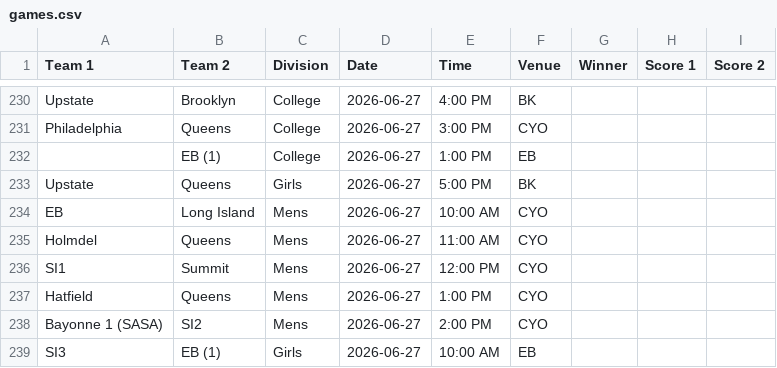
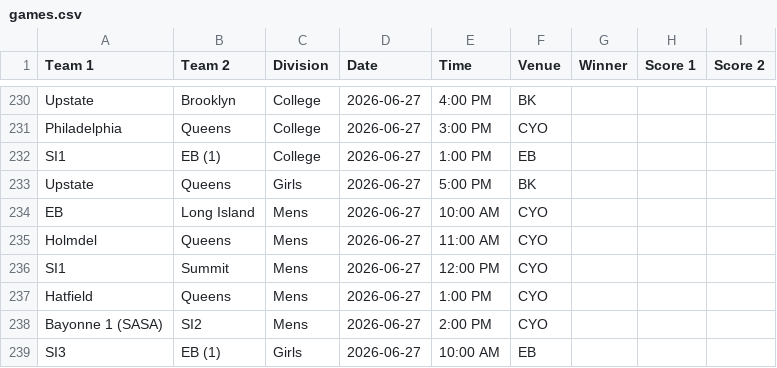
Before and after one commit to nacopticleague/mygamestab, a CSV file: data/games.csv, drawn as a sheet; only a part is shown, gaps mark what is left out.

Commit message:
Update data/games.csv from Google Sheet

```diff
--- a/data/games.csv
+++ b/data/games.csv
@@ -231,3 +231,3 @@ Upstate,Brooklyn,College,2026-06-27,4:00 PM,BK,,,
 Philadelphia,Queens,College,2026-06-27,3:00 PM,CYO,,,
-,EB (1),College,2026-06-27,1:00 PM,EB,,,
+SI1,EB (1),College,2026-06-27,1:00 PM,EB,,,
 Upstate,Queens,Girls,2026-06-27,5:00 PM,BK,,,
```
